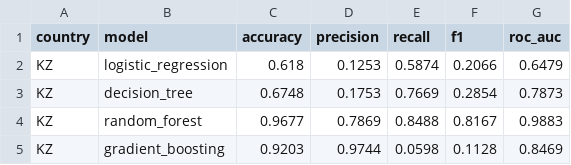
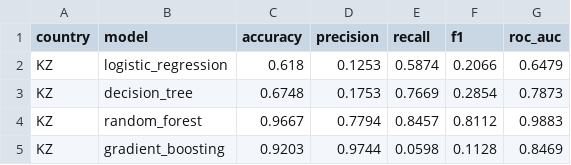
Before and after one commit to DmitryApareev/VKR_project_credit_score, a CSV file: results/metrics/metrics_kz.csv, drawn as a sheet.

```diff
--- a/results/metrics/metrics_kz.csv
+++ b/results/metrics/metrics_kz.csv
@@ -3,3 +3,3 @@ KZ,logistic_regression,0.618,0.1253,0.5874,0.2066,0.6479
 KZ,decision_tree,0.6748,0.1753,0.7669,0.2854,0.7873
-KZ,random_forest,0.9677,0.7869,0.8488,0.8167,0.9883
+KZ,random_forest,0.9667,0.7794,0.8457,0.8112,0.9883
 KZ,gradient_boosting,0.9203,0.9744,0.0598,0.1128,0.8469
```
Also changed, not shown: results/tables/comparison_russia_kazakhstan.csv, results/tables/metrics_kz.csv, 9 other files.
